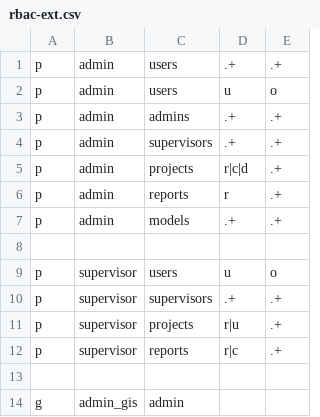
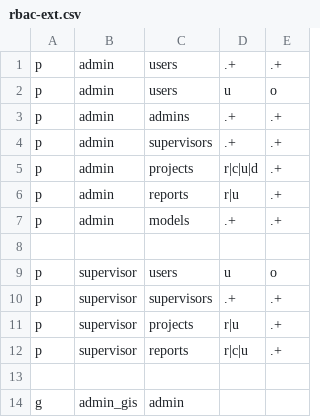
Before and after one commit to AnasMubarakYasin/gis-server, a CSV file: data/rbac-ext.csv, drawn as a sheet.

```diff
--- a/data/rbac-ext.csv
+++ b/data/rbac-ext.csv
@@ -4,4 +4,4 @@ p, admin, admins, .+, .+
 p, admin, supervisors, .+, .+
-p, admin, projects, r|c|d, .+
-p, admin, reports, r, .+
+p, admin, projects, r|c|u|d, .+
+p, admin, reports, r|u, .+
 p, admin, models, .+, .+
@@ -11,3 +11,3 @@ p, supervisor, supervisors, .+, .+
 p, supervisor, projects, r|u, .+
-p, supervisor, reports, r|c, .+
+p, supervisor, reports, r|c|u, .+
 
```
Also changed, not shown: 6 other files.
